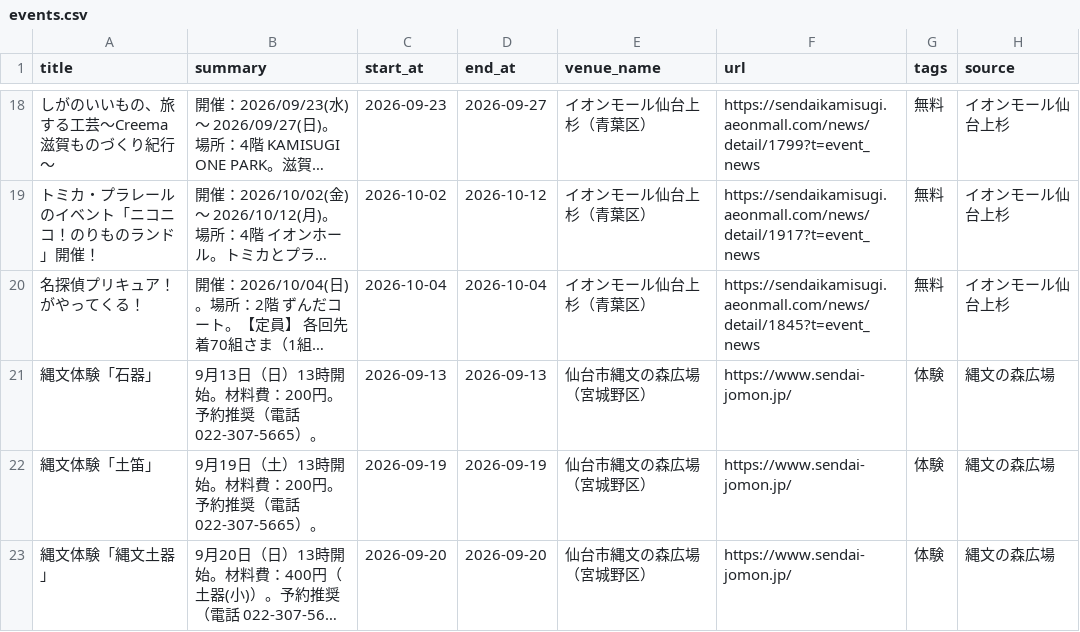
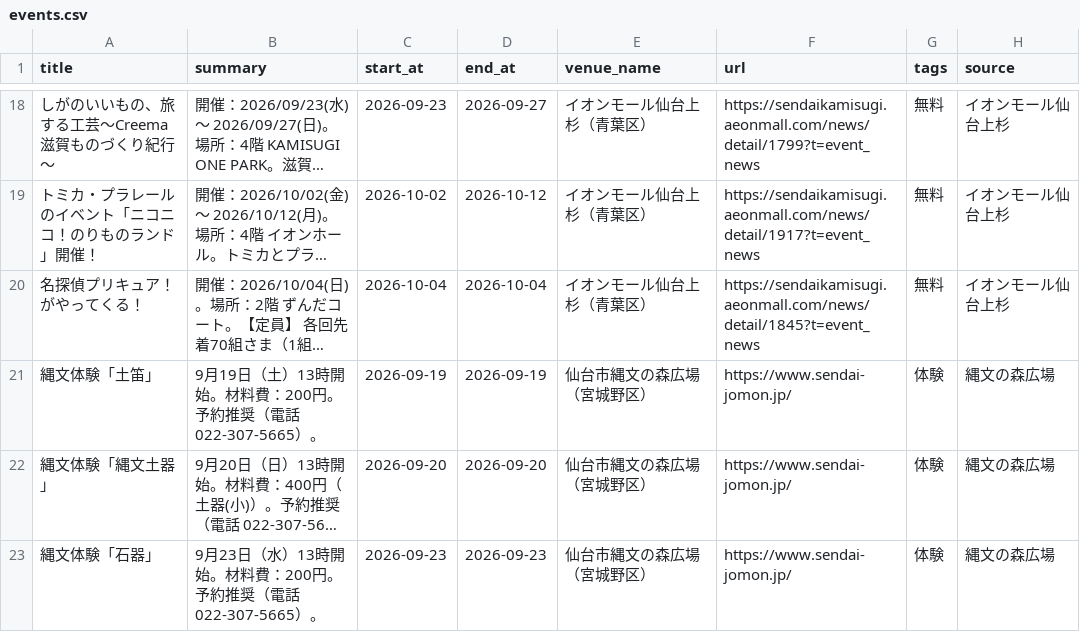
Before and after one commit to ndagsudo/sendai-kids-events, a CSV file: data/events.csv, drawn as a sheet; only a part is shown, gaps mark what is left out; long unchanged cells end in …; removed rows and columns are numbered as before the commit, all else as after; the diff names each change by its address in the sheet, - before the commit and + after, or states it on an @@ line.

```diff
--- a/data/events.csv
+++ b/data/events.csv
-row 21: 縄文体験「石器」 | 9月13日（日）13時開始。材料費：200円。予約推奨（電話 022-307-5665）。 | 2026-09-13 | 2026-09-13 | 仙台市縄文の森広場（宮城野区） | https://www.sendai-jomon.jp/ | 体験 | 縄文の森広場
+row 23: 縄文体験「石器」 | 9月23日（水）13時開始。材料費：200円。予約推奨（電話 022-307-5665）。 | 2026-09-23 | 2026-09-23 | 仙台市縄文の森広場（宮城野区） | https://www.sendai-jomon.jp/ | 体験 | 縄文の森広場
```
Also changed, not shown: 5 other files.
